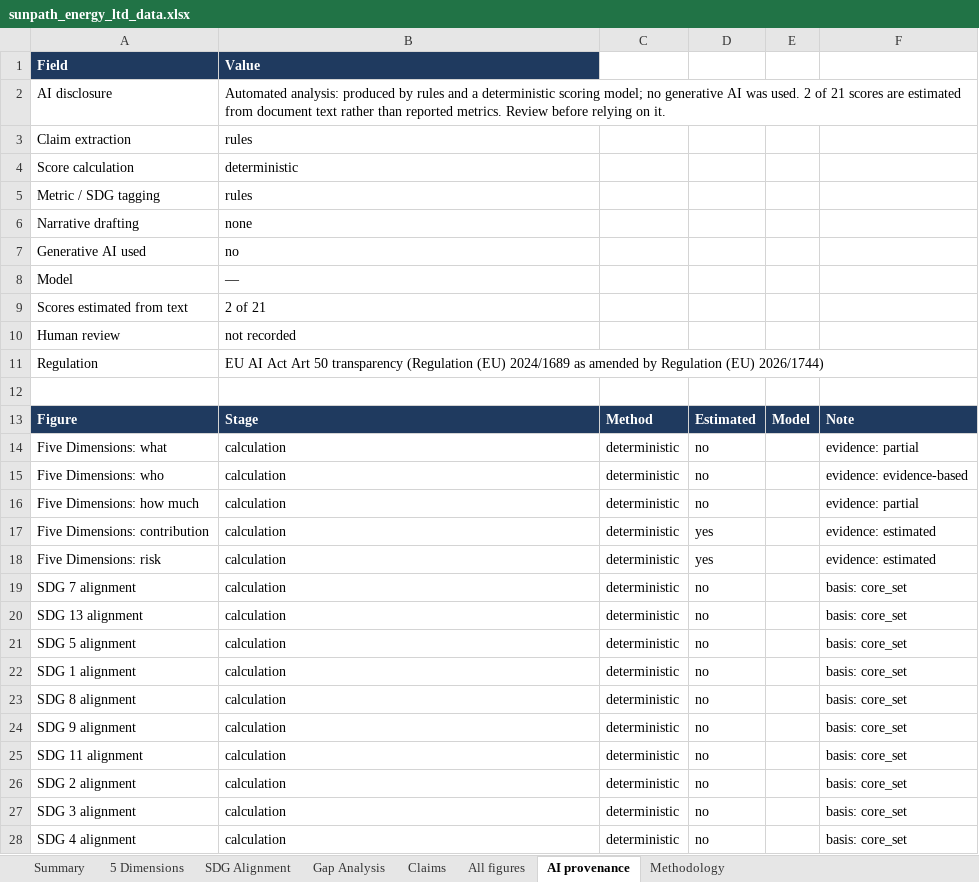
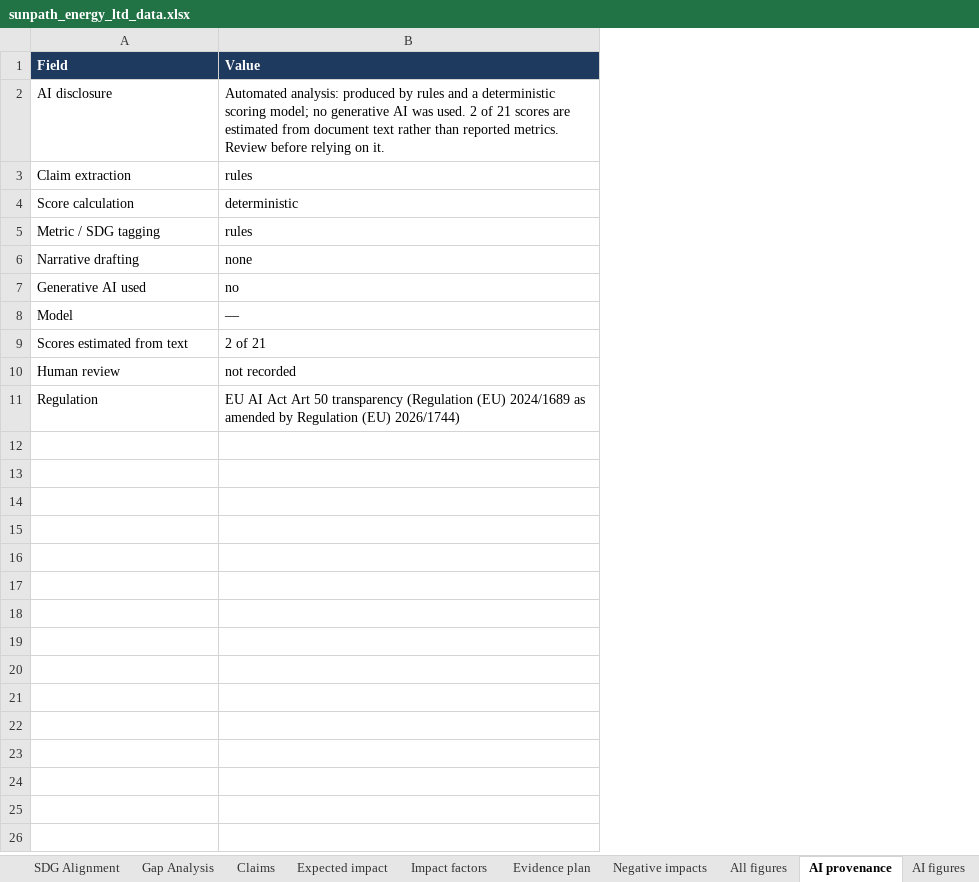
Before and after one commit to joejoe168168/impact-vision, an Excel workbook: demo/sunpath_energy_ltd/sunpath_energy_ltd_data.xlsx, sheet AI provenance, drawn as a sheet; only a part is shown; values as stored, in another font and other column widths than the file's, no borders; the diff covers the shown part only; the diff names each change by its address in the sheet, - before the commit and + after, or states it on an @@ line.

```diff
--- a/demo/sunpath_energy_ltd/sunpath_energy_ltd_data.xlsx (sheet AI provenance)
+++ b/demo/sunpath_energy_ltd/sunpath_energy_ltd_data.xlsx (sheet AI provenance)
+sheet tab: Expected impact
+sheet tab: Impact factors
+sheet tab: Evidence plan
+sheet tab: Negative impacts
+sheet tab: AI figures
-column C, empty
-column D, empty
-column E, empty
-column F, empty
-row 12: (empty)
-row 13: Figure | Stage | Method | Estimated | Model | Note
-row 14: Five Dimensions: what | calculation | deterministic | no |  | evidence: partial
-row 15: Five Dimensions: who | calculation | deterministic | no |  | evidence: evidence-based
-row 16: Five Dimensions: how much | calculation | deterministic | no |  | evidence: partial
-row 17: Five Dimensions: contribution | calculation | deterministic | yes |  | evidence: estimated
-row 18: Five Dimensions: risk | calculation | deterministic | yes |  | evidence: estimated
-row 19: SDG 7 alignment | calculation | deterministic | no |  | basis: core_set
-row 20: SDG 13 alignment | calculation | deterministic | no |  | basis: core_set
-row 21: SDG 5 alignment | calculation | deterministic | no |  | basis: core_set
-row 22: SDG 1 alignment | calculation | deterministic | no |  | basis: core_set
-row 23: SDG 8 alignment | calculation | deterministic | no |  | basis: core_set
-row 24: SDG 9 alignment | calculation | deterministic | no |  | basis: core_set
-row 25: SDG 11 alignment | calculation | deterministic | no |  | basis: core_set
-row 26: SDG 2 alignment | calculation | deterministic | no |  | basis: core_set
-row 27: SDG 3 alignment | calculation | deterministic | no |  | basis: core_set
-row 28: SDG 4 alignment | calculation | deterministic | no |  | basis: core_set
```
Also changed, not shown: 8 removed rows elsewhere in this sheet, sheet All figures, sheet Summary, sheet Methodology, demo/brightpath_finance/brightpath_finance_data.xlsx, demo/kampung_makmur_sdn_bhd/kampung_makmur_sdn_bhd_data.xlsx, 53 other files.
